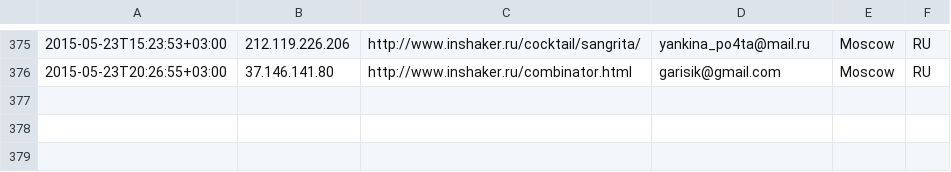
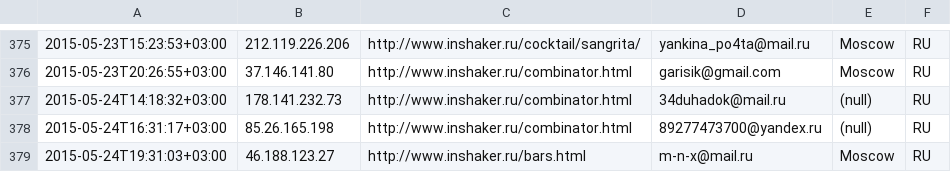
Before and after one commit to peter-leonov/inshaker, a CSV file: htdocs/_/events/subscribe.csv, drawn as a sheet; only a part is shown, gaps mark what is left out; the diff names each change by its address in the sheet, - before the commit and + after, or states it on an @@ line.

Commit message:
auto-backup

```diff
--- a/htdocs/_/events/subscribe.csv
+++ b/htdocs/_/events/subscribe.csv
+row 377: 2015-05-24T14:18:32+03:00 | 178.141.232.73 | http://www.inshaker.ru/combinator.html | 34duhadok@mail.ru | (null) | RU
+row 378: 2015-05-24T16:31:17+03:00 | 85.26.165.198 | http://www.inshaker.ru/combinator.html | 89277473700@yandex.ru | (null) | RU
+row 379: 2015-05-24T19:31:03+03:00 | 46.188.123.27 | http://www.inshaker.ru/bars.html | m-n-x@mail.ru | Moscow | RU
```
